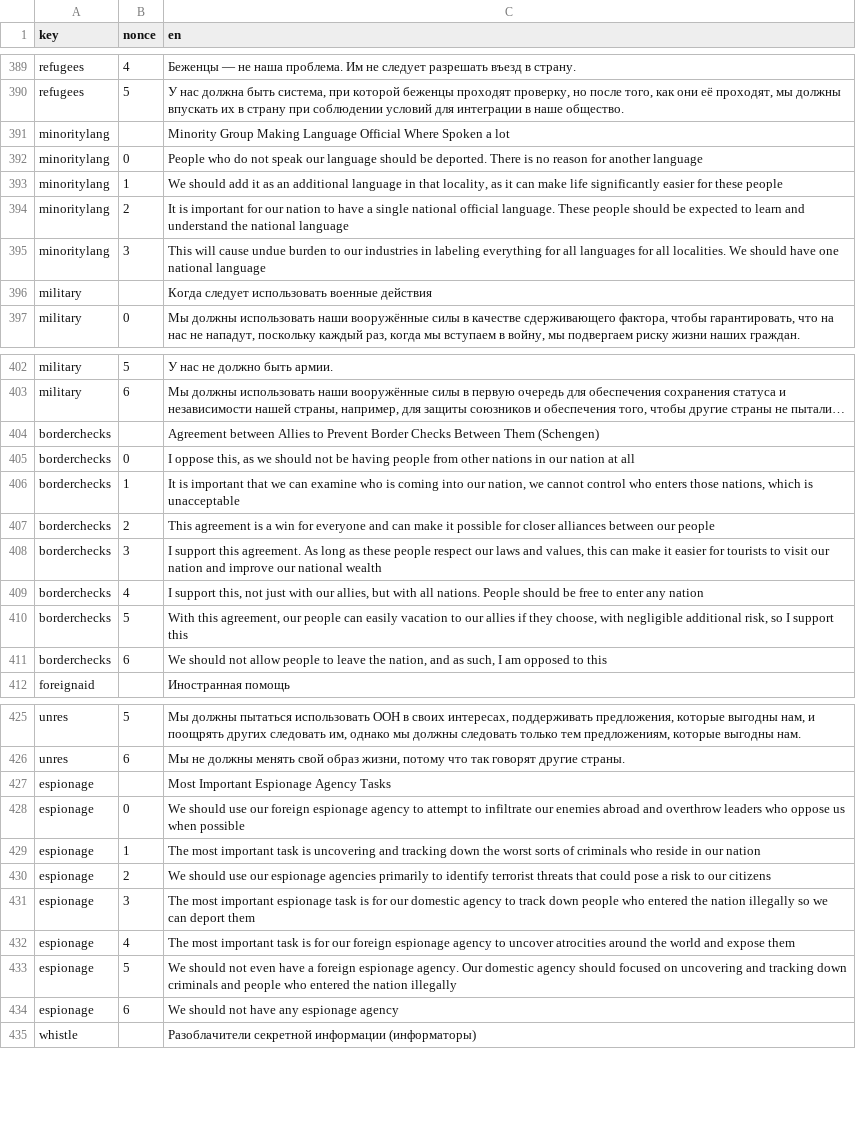
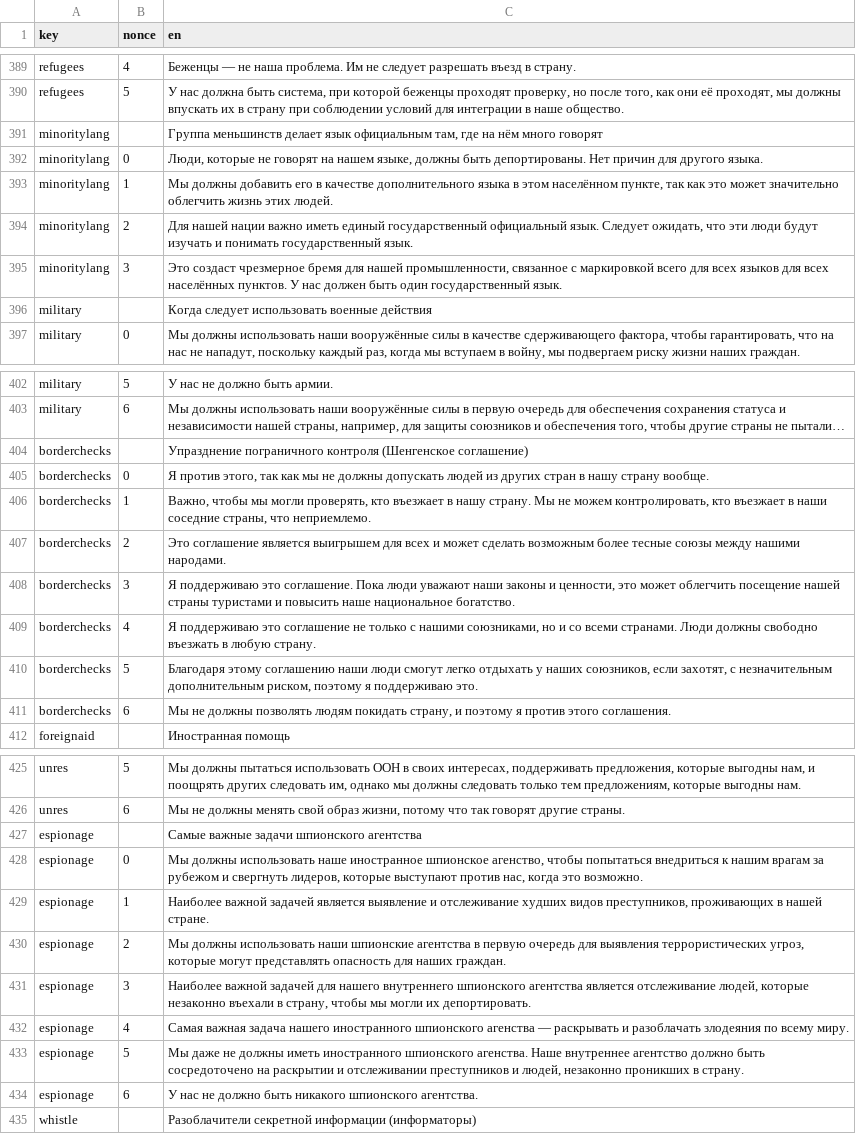
Before and after one commit to prismquiz-ru/prismquiz-ru.github.io, a TSV file: translations/translations.tsv, drawn as a sheet; only a part is shown, gaps mark what is left out; long unchanged cells end in …; the diff covers the shown part only; the diff names each change by its address in the sheet, - before the commit and + after, or states it on an @@ line.

Commit message:
Update translations.tsv

```diff
--- a/translations/translations.tsv
+++ b/translations/translations.tsv
-C391 (en): Minority Group Making Language Official Where Spoken a lot
+C391 (en): Группа меньшинств делает язык официальным там, где на нём много говорят
-C392 (en): People who do not speak our language should be deported. There is no reason for another language
+C392 (en): Люди, которые не говорят на нашем языке, должны быть депортированы. Нет причин для другого языка.
-C393 (en): We should add it as an additional language in that locality, as it can make life significantly easier for these people
+C393 (en): Мы должны добавить его в качестве дополнительного языка в этом населённом пункте, так как это может значительно облегчить жизнь этих людей.
-C394 (en): It is important for our nation to have a single national official language. These people should be expected to learn and understand the national language
+C394 (en): Для нашей нации важно иметь единый государственный официальный язык. Следует ожидать, что эти люди будут изучать и понимать государственный язык.
-C395 (en): This will cause undue burden to our industries in labeling everything for all languages for all localities. We should have one national language
+C395 (en): Это создаст чрезмерное бремя для нашей промышленности, связанное с маркировкой всего для всех языков для всех населённых пунктов. У нас должен быть один государственный язык.
-C404 (en): Agreement between Allies to Prevent Border Checks Between Them (Schengen)
+C404 (en): Упразднение пограничного контроля (Шенгенское соглашение)
-C405 (en): I oppose this, as we should not be having people from other nations in our nation at all
+C405 (en): Я против этого, так как мы не должны допускать людей из других стран в нашу страну вообще.
-C406 (en): It is important that we can examine who is coming into our nation, we cannot control who enters those nations, which is unacceptable
+C406 (en): Важно, чтобы мы могли проверять, кто въезжает в нашу страну. Мы не можем контролировать, кто въезжает в наши соседние страны, что неприемлемо.
-C407 (en): This agreement is a win for everyone and can make it possible for closer alliances between our people
+C407 (en): Это соглашение является выигрышем для всех и может сделать возможным более тесные союзы между нашими народами.
-C408 (en): I support this agreement. As long as these people respect our laws and values, this can make it easier for tourists to visit our nation and improve our national wealth
+C408 (en): Я поддерживаю это соглашение. Пока люди уважают наши законы и ценности, это может облегчить посещение нашей страны туристами и повысить наше национальное богатство.
-C409 (en): I support this, not just with our allies, but with all nations. People should be free to enter any nation
+C409 (en): Я поддерживаю это соглашение не только с нашими союзниками, но и со всеми странами. Люди должны свободно въезжать в любую страну.
-C410 (en): With this agreement, our people can easily vacation to our allies if they choose, with negligible additional risk, so I support this
+C410 (en): Благодаря этому соглашению наши люди смогут легко отдыхать у наших союзников, если захотят, с незначительным дополнительным риском, поэтому я поддерживаю это.
-C411 (en): We should not allow people to leave the nation, and as such, I am opposed to this
+C411 (en): Мы не должны позволять людям покидать страну, и поэтому я против этого соглашения.
-C427 (en): Most Important Espionage Agency Tasks
+C427 (en): Самые важные задачи шпионского агентства
-C428 (en): We should use our foreign espionage agency to attempt to infiltrate our enemies abroad and overthrow leaders who oppose us when possible
+C428 (en): Мы должны использовать наше иностранное шпионское агенство, чтобы попытаться внедриться к нашим врагам за рубежом и свергнуть лидеров, которые выступают против нас, когда это возможно.
-C429 (en): The most important task is uncovering and tracking down the worst sorts of criminals who reside in our nation
+C429 (en): Наиболее важной задачей является выявление и отслеживание худших видов преступников, проживающих в нашей стране.
-C430 (en): We should use our espionage agencies primarily to identify terrorist threats that could pose a risk to our citizens
+C430 (en): Мы должны использовать наши шпионские агентства в первую очередь для выявления террористических угроз, которые могут представлять опасность для наших граждан.
-C431 (en): The most important espionage task is for our domestic agency to track down people who entered the nation illegally so we can deport them
+C431 (en): Наиболее важной задачей для нашего внутреннего шпионского агентства является отслеживание людей, которые незаконно въехали в страну, чтобы мы могли их депортировать.
-C432 (en): The most important task is for our foreign espionage agency to uncover atrocities around the world and expose them
+C432 (en): Самая важная задача нашего иностранного шпионского агенства — раскрывать и разоблачать злодеяния по всему миру.
-C433 (en): We should not even have a foreign espionage agency. Our domestic agency should focused on uncovering and tracking down criminals and people who entered the nation illegally
+C433 (en): Мы даже не должны иметь иностранного шпионского агенства. Наше внутреннее агентство должно быть сосредоточено на раскрытии и отслеживании преступников и людей, незаконно проникших в страну.
-C434 (en): We should not have any espionage agency
+C434 (en): У нас не должно быть никакого шпионского агентства.
```
Also changed, not shown: 1 edited cell elsewhere in this file.
